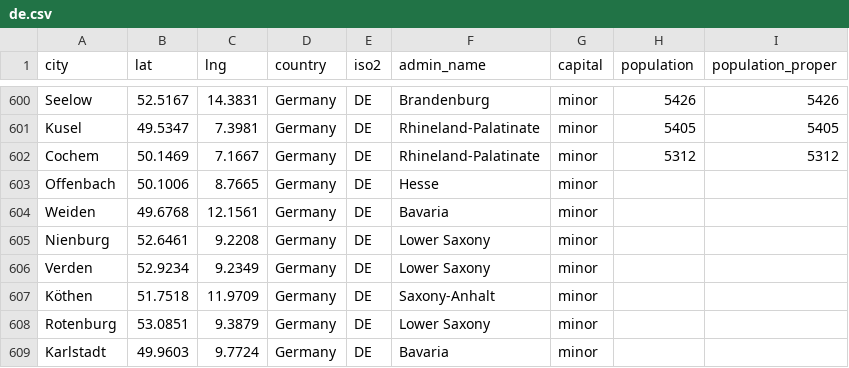
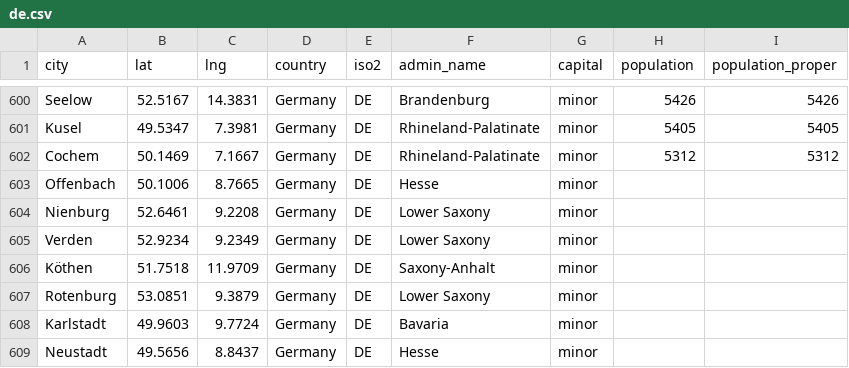
Before and after one commit to daskupien/greenfunder, a CSV file: db/de.csv, drawn as a sheet; only a part is shown, gaps mark what is left out; the shorter side is filled out with more unchanged rows.

```diff
--- a/db/de.csv
+++ b/db/de.csv
@@ -603,3 +603,2 @@ Cochem,50.1469,7.1667,Germany,DE,Rhineland-Palatinate,minor,5312,5312
 Offenbach,50.1006,8.7665,Germany,DE,Hesse,minor,,
-Weiden,49.6768,12.1561,Germany,DE,Bavaria,minor,,
 Nienburg,52.6461,9.2208,Germany,DE,Lower Saxony,minor,,
```
Also changed, not shown: 1 other file.
